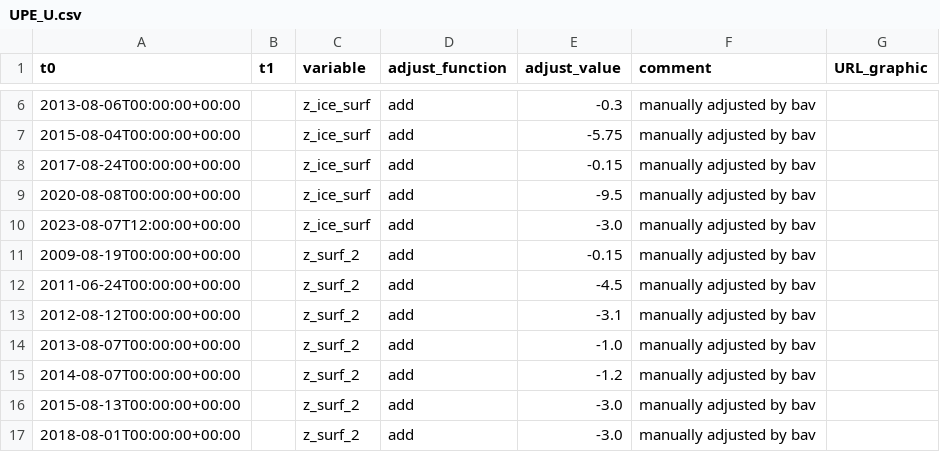
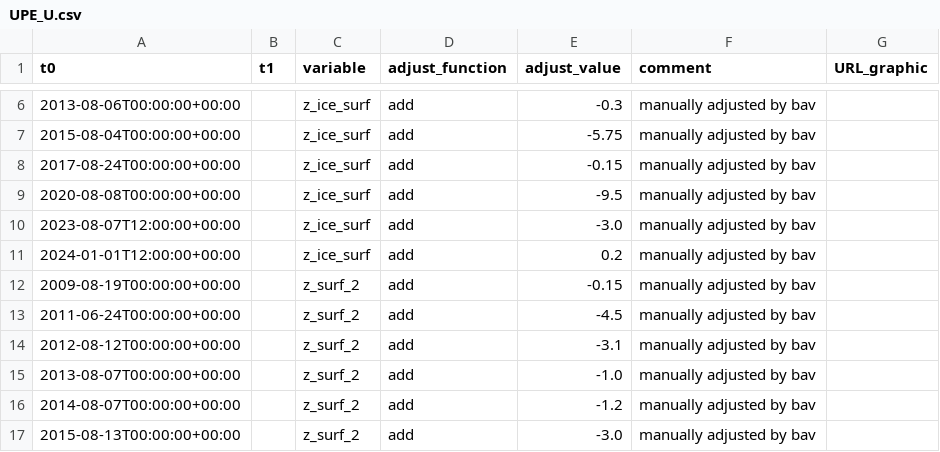
Before and after one commit to GEUS-Glaciology-and-Climate/PROMICE-AWS-data-issues, a CSV file: adjustments/UPE_U.csv, drawn as a sheet; only a part is shown, gaps mark what is left out; the shorter side is filled out with more unchanged rows.

Commit message:
Height adjustment UPE_U

```diff
--- a/adjustments/UPE_U.csv
+++ b/adjustments/UPE_U.csv
@@ -10,2 +10,3 @@ t0,t1,variable,adjust_function,adjust_value,comment,URL_graphic
 2023-08-07T12:00:00+00:00,,z_ice_surf,add,-3.0,manually adjusted by bav,
+2024-01-01T12:00:00+00:00,,z_ice_surf,add,0.2,manually adjusted by bav,
 2009-08-19T00:00:00+00:00,,z_surf_2,add,-0.15,manually adjusted by bav,
```
